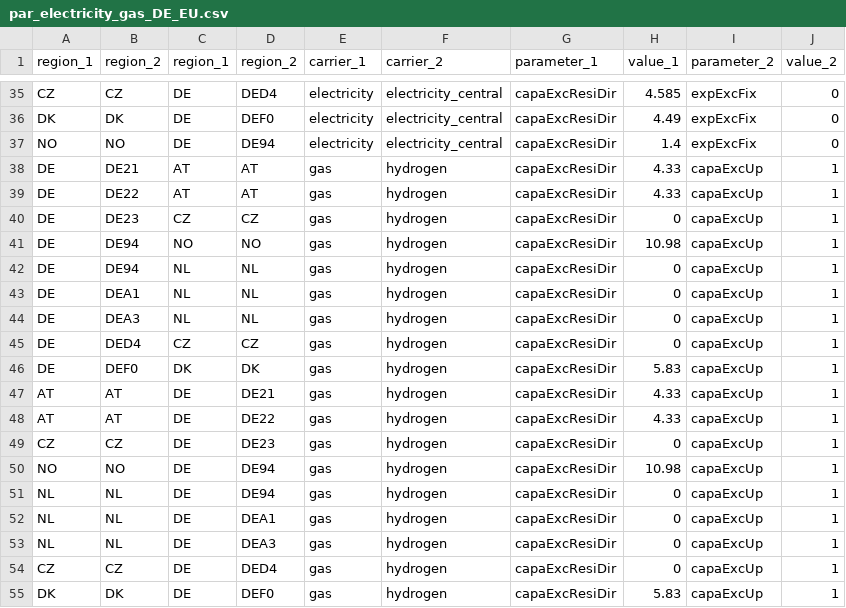
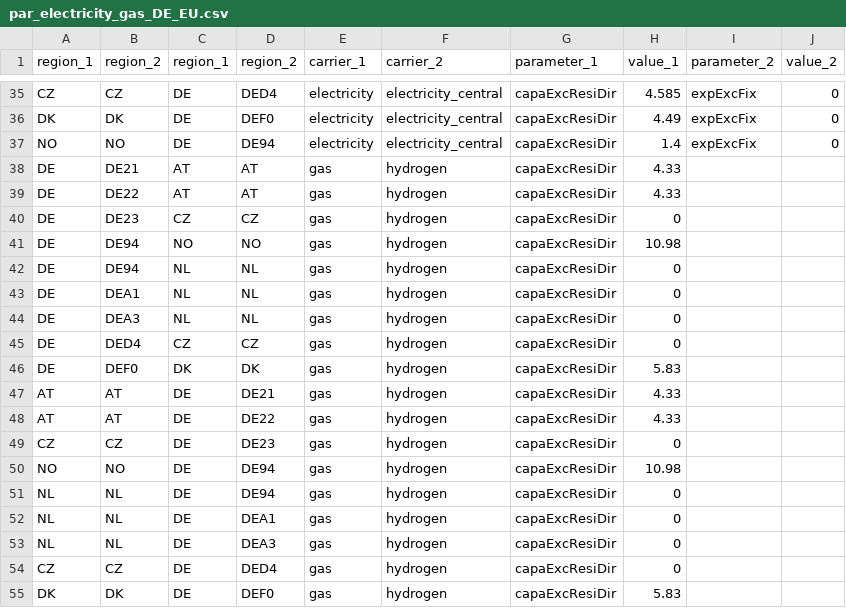
Before and after one commit to mariok90/100p, a CSV file: conditionalData/fixEU_potentialBase_grid/par_electricity_gas_DE_EU.csv, drawn as a sheet; only a part is shown, gaps mark what is left out.

Commit message:
restore default

```diff
--- a/conditionalData/fixEU_potentialBase_grid/par_electricity_gas_DE_EU.csv
+++ b/conditionalData/fixEU_potentialBase_grid/par_electricity_gas_DE_EU.csv
@@ -37,19 +37,19 @@ DK,DK,DE,DEF0,electricity,electricity_central,capaExcResiDir,4.49,expExcFix,0
 NO,NO,DE,DE94,electricity,electricity_central,capaExcResiDir,1.4,expExcFix,0
-DE,DE21,AT,AT,gas,hydrogen,capaExcResiDir,4.33,capaExcUp,1
-DE,DE22,AT,AT,gas,hydrogen,capaExcResiDir,4.33,capaExcUp,1
-DE,DE23,CZ,CZ,gas,hydrogen,capaExcResiDir,0,capaExcUp,1
-DE,DE94,NO,NO,gas,hydrogen,capaExcResiDir,10.98,capaExcUp,1
-DE,DE94,NL,NL,gas,hydrogen,capaExcResiDir,0,capaExcUp,1
-DE,DEA1,NL,NL,gas,hydrogen,capaExcResiDir,0,capaExcUp,1
-DE,DEA3,NL,NL,gas,hydrogen,capaExcResiDir,0,capaExcUp,1
-DE,DED4,CZ,CZ,gas,hydrogen,capaExcResiDir,0,capaExcUp,1
-DE,DEF0,DK,DK,gas,hydrogen,capaExcResiDir,5.83,capaExcUp,1
-AT,AT,DE,DE21,gas,hydrogen,capaExcResiDir,4.33,capaExcUp,1
-AT,AT,DE,DE22,gas,hydrogen,capaExcResiDir,4.33,capaExcUp,1
-CZ,CZ,DE,DE23,gas,hydrogen,capaExcResiDir,0,capaExcUp,1
-NO,NO,DE,DE94,gas,hydrogen,capaExcResiDir,10.98,capaExcUp,1
-NL,NL,DE,DE94,gas,hydrogen,capaExcResiDir,0,capaExcUp,1
-NL,NL,DE,DEA1,gas,hydrogen,capaExcResiDir,0,capaExcUp,1
-NL,NL,DE,DEA3,gas,hydrogen,capaExcResiDir,0,capaExcUp,1
-CZ,CZ,DE,DED4,gas,hydrogen,capaExcResiDir,0,capaExcUp,1
-DK,DK,DE,DEF0,gas,hydrogen,capaExcResiDir,5.83,capaExcUp,1
+DE,DE21,AT,AT,gas,hydrogen,capaExcResiDir,4.33,,
+DE,DE22,AT,AT,gas,hydrogen,capaExcResiDir,4.33,,
+DE,DE23,CZ,CZ,gas,hydrogen,capaExcResiDir,0,,
+DE,DE94,NO,NO,gas,hydrogen,capaExcResiDir,10.98,,
+DE,DE94,NL,NL,gas,hydrogen,capaExcResiDir,0,,
+DE,DEA1,NL,NL,gas,hydrogen,capaExcResiDir,0,,
+DE,DEA3,NL,NL,gas,hydrogen,capaExcResiDir,0,,
+DE,DED4,CZ,CZ,gas,hydrogen,capaExcResiDir,0,,
+DE,DEF0,DK,DK,gas,hydrogen,capaExcResiDir,5.83,,
+AT,AT,DE,DE21,gas,hydrogen,capaExcResiDir,4.33,,
+AT,AT,DE,DE22,gas,hydrogen,capaExcResiDir,4.33,,
+CZ,CZ,DE,DE23,gas,hydrogen,capaExcResiDir,0,,
+NO,NO,DE,DE94,gas,hydrogen,capaExcResiDir,10.98,,
+NL,NL,DE,DE94,gas,hydrogen,capaExcResiDir,0,,
+NL,NL,DE,DEA1,gas,hydrogen,capaExcResiDir,0,,
+NL,NL,DE,DEA3,gas,hydrogen,capaExcResiDir,0,,
+CZ,CZ,DE,DED4,gas,hydrogen,capaExcResiDir,0,,
+DK,DK,DE,DEF0,gas,hydrogen,capaExcResiDir,5.83,,
```
